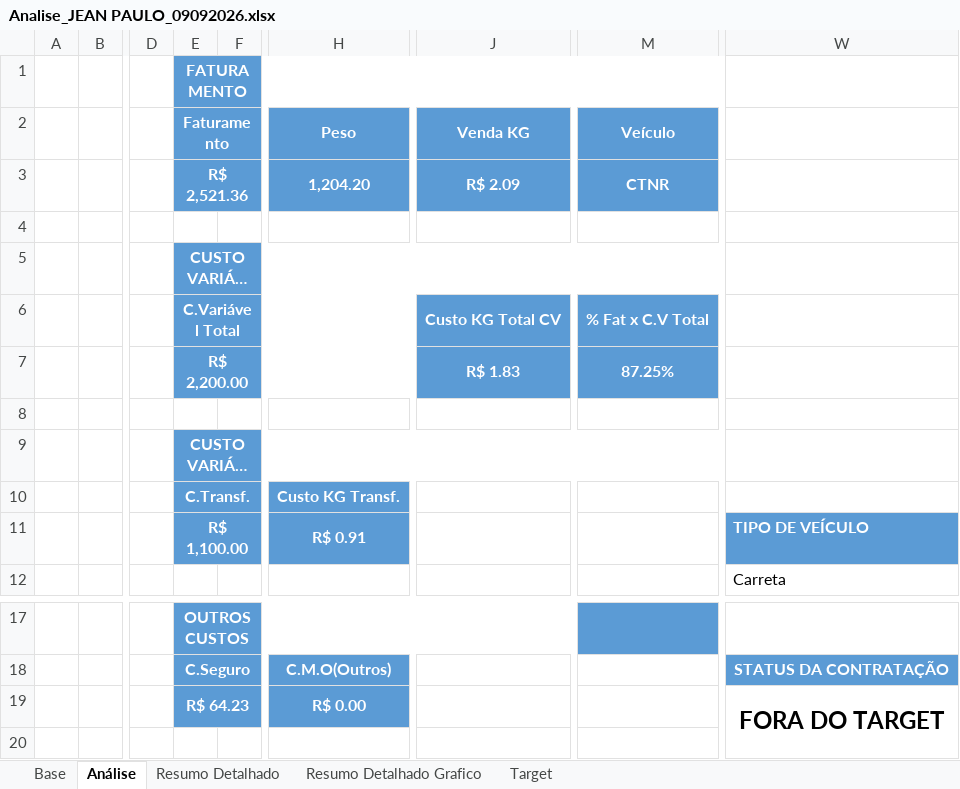
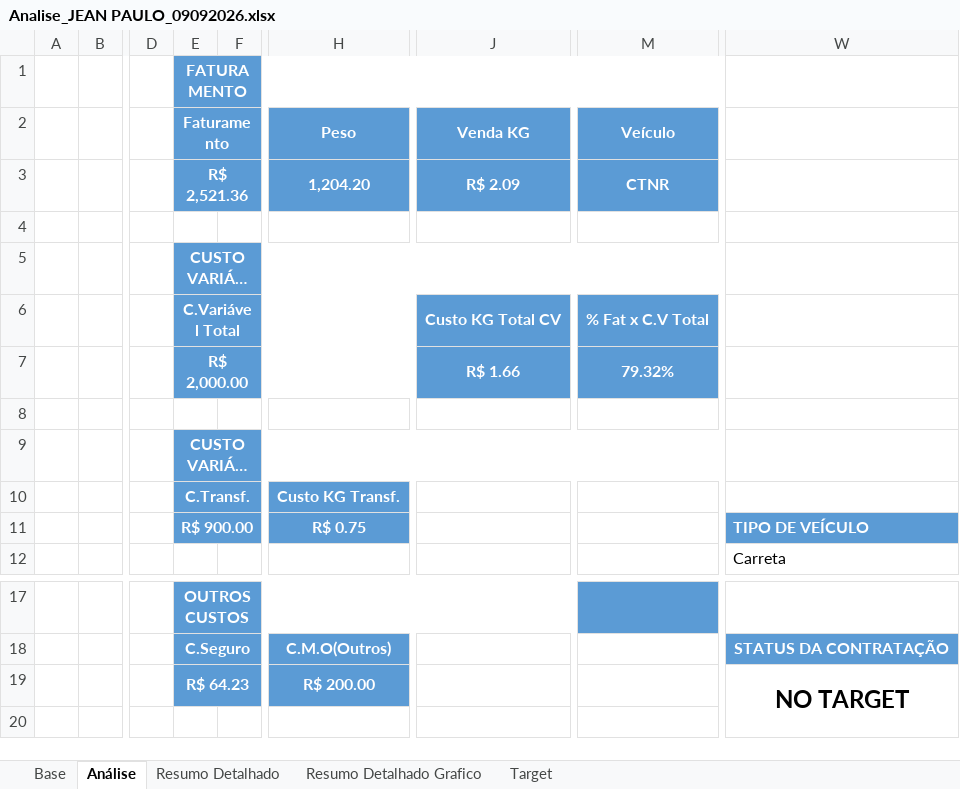
Before and after one commit to joaopedro850/analise-terceiros-portoex, an Excel workbook: docs/excels/Analise_JEAN PAULO_09092026.xlsx, sheet Análise, drawn as a sheet; only a part is shown, gaps mark what is left out; long unchanged cells end in …; values as stored, in another font and other column widths than the file's, no borders; charts and pictures and conditional formats not drawn; the diff names each change by its address in the sheet, - before the commit and + after, or states it on an @@ line.

```diff
--- a/docs/excels/Analise_JEAN PAULO_09092026.xlsx (sheet Análise)
+++ b/docs/excels/Analise_JEAN PAULO_09092026.xlsx (sheet Análise)
-E7 (Faturamento): R$ 2,200.00
+E7 (Faturamento): R$ 2,000.00
-J7 (Venda KG): R$ 1.83
+J7 (Venda KG): R$ 1.66
-M7 (Veículo): 87.25%
+M7 (Veículo): 79.32%
-E11 (Faturamento): R$ 1,100.00
+E11 (Faturamento): R$ 900.00
-H11 (Peso): R$ 0.91
+H11 (Peso): R$ 0.75
-H19 (Peso): R$ 0.00
+H19 (Peso): R$ 200.00
-W19: FORA DO TARGET
+W19: NO TARGET
```
Also changed, not shown: docs/excels/Analise_JEAN CARLOS_09092026.xlsx, docs/excels/Analise_RENATO_09092026.xlsx, 2 other files.
